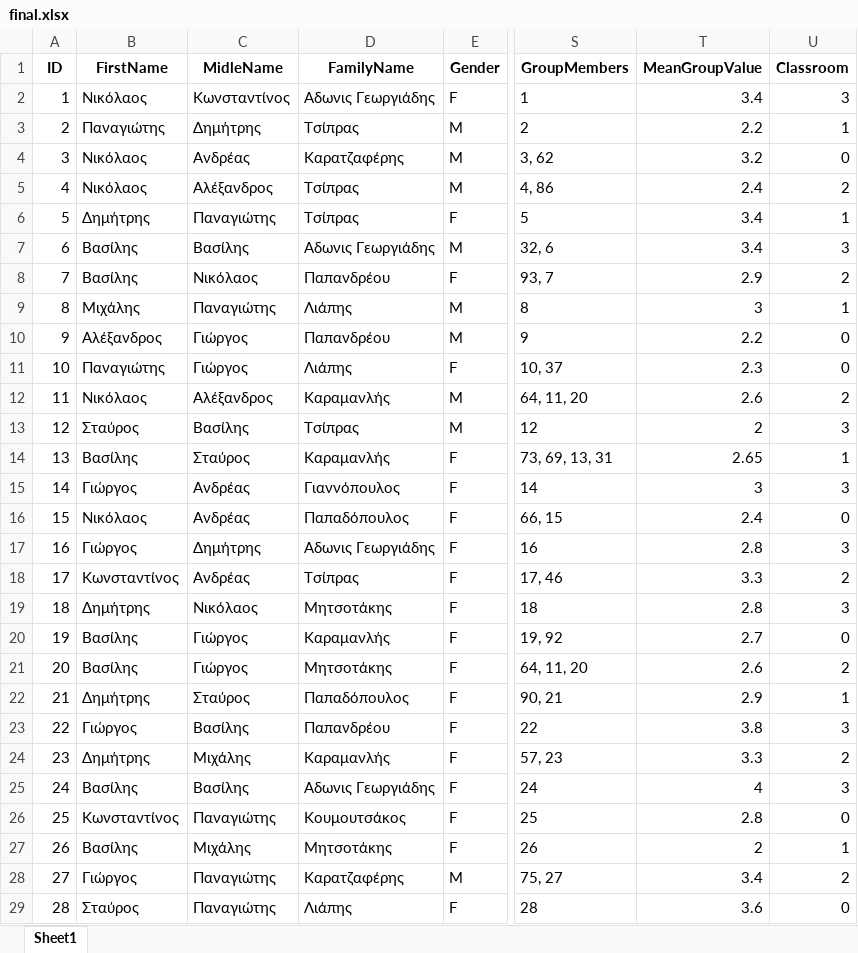
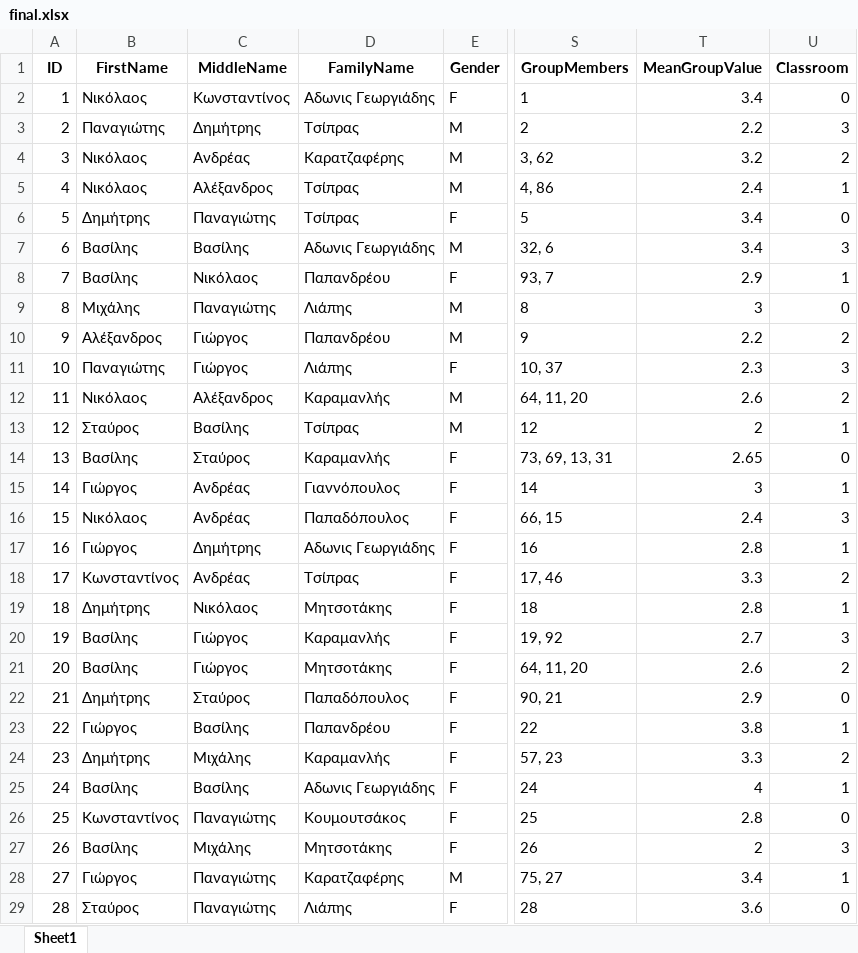
Before and after one commit to chrysochos/PutStudentsInClassrooms, an Excel workbook: final.xlsx, sheet Sheet1, drawn as a sheet; only a part is shown, gaps mark what is left out; values as stored, in another font and other column widths than the file's, no borders; the diff covers the shown part only; the diff names each change by its address in the sheet, - before the commit and + after, or states it on an @@ line.

```diff
--- a/final.xlsx (sheet Sheet1)
+++ b/final.xlsx (sheet Sheet1)
-C1: MidleName
+C1: MiddleName
-U2 (Classroom): 3
+U2 (Classroom): 0
-U3 (Classroom): 1
+U3 (Classroom): 3
-U4 (Classroom): 0
+U4 (Classroom): 2
-U5 (Classroom): 2
+U5 (Classroom): 1
-U6 (Classroom): 1
+U6 (Classroom): 0
-U8 (Classroom): 2
+U8 (Classroom): 1
-U9 (Classroom): 1
+U9 (Classroom): 0
-U10 (Classroom): 0
+U10 (Classroom): 2
-U11 (Classroom): 0
+U11 (Classroom): 3
-U13 (Classroom): 3
+U13 (Classroom): 1
-U14 (Classroom): 1
+U14 (Classroom): 0
-U15 (Classroom): 3
+U15 (Classroom): 1
-U16 (Classroom): 0
+U16 (Classroom): 3
-U17 (Classroom): 3
+U17 (Classroom): 1
-U19 (Classroom): 3
+U19 (Classroom): 1
-U20 (Classroom): 0
+U20 (Classroom): 3
-U22 (Classroom): 1
+U22 (Classroom): 0
-U23 (Classroom): 3
+U23 (Classroom): 1
-U25 (Classroom): 3
+U25 (Classroom): 1
-U27 (Classroom): 1
+U27 (Classroom): 3
-U28 (Classroom): 2
+U28 (Classroom): 1
```
Also changed, not shown: 56 edited cells elsewhere in this sheet, StGrs.xlsx, new_students.xlsx, 13 other files.
